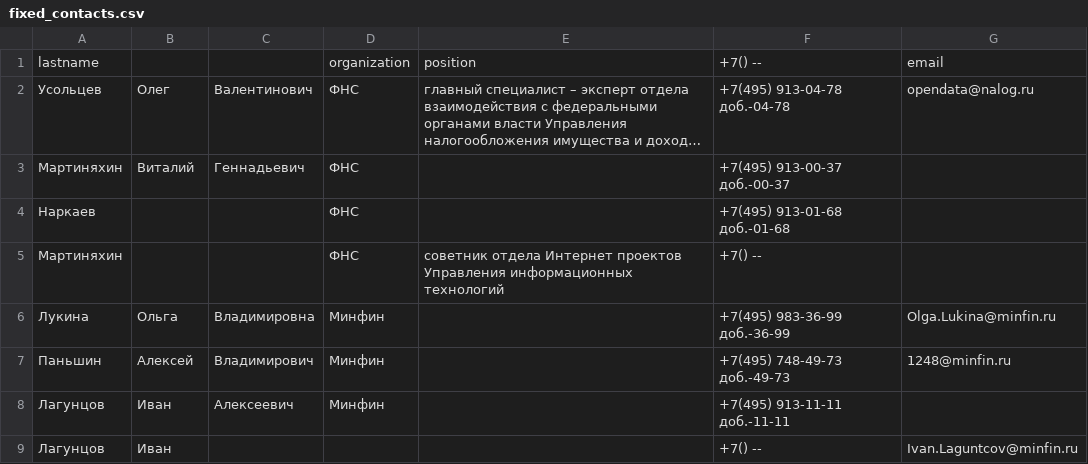
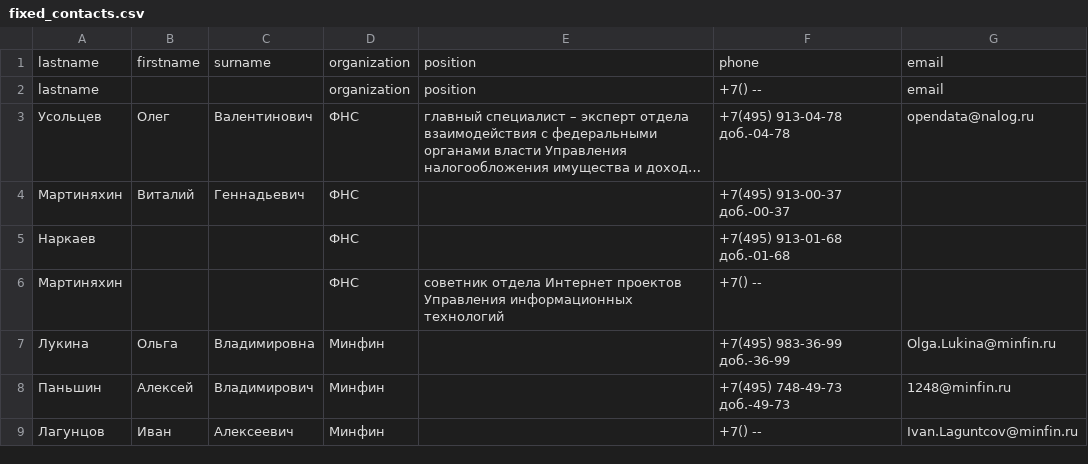
Before and after one commit to EliseevDV/DZ_Regular_expressions, a CSV file: fixed_contacts.csv, drawn as a sheet; long unchanged cells end in ….

```diff
--- a/fixed_contacts.csv
+++ b/fixed_contacts.csv
@@ -1 +1,2 @@
+lastname,firstname,surname,organization,position,phone,email
 lastname,,,organization,position,+7() --,email
@@ -7,3 +8,2 @@ lastname,,,organization,position,+7() --,email
 Паньшин,Алексей,Владимирович,Минфин,,+7(495) 748-49-73 доб.-49-73,1248@minfin.ru
-Лагунцов,Иван,Алексеевич,Минфин,,+7(495) 913-11-11 доб.-11-11,
-Лагунцов,Иван,,,,+7() --,Ivan.Laguntcov@minfin.ru
+Лагунцов,Иван,Алексеевич,Минфин,,+7() --,Ivan.Laguntcov@minfin.ru
```
Also changed, not shown: 1 other file.
